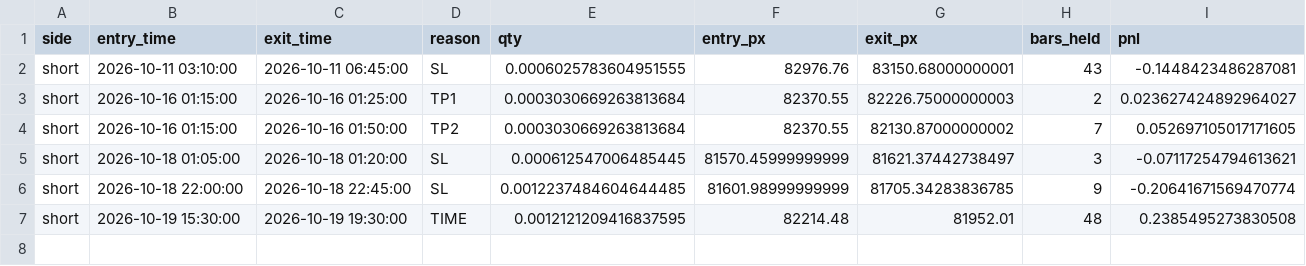
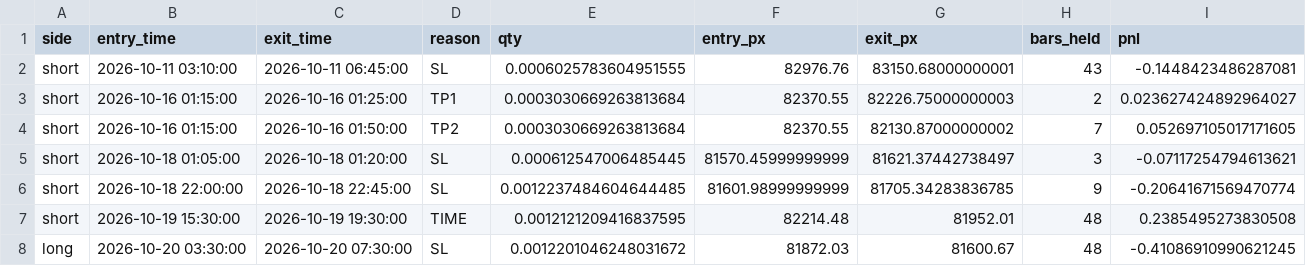
Before and after one commit to AmanSingh1812/btcusdt-scalper-paper-trading, a CSV file: data/trades.csv, drawn as a sheet; the diff names each change by its address in the sheet, - before the commit and + after, or states it on an @@ line.

```diff
--- a/data/trades.csv
+++ b/data/trades.csv
+row 8: long | 2026-10-20 03:30:00 | 2026-10-20 07:30:00 | SL | 0.0012201046248031672 | 81872.03 | 81600.67 | 48 | -0.41086910990621245
```
Also changed, not shown: 3 other files.
